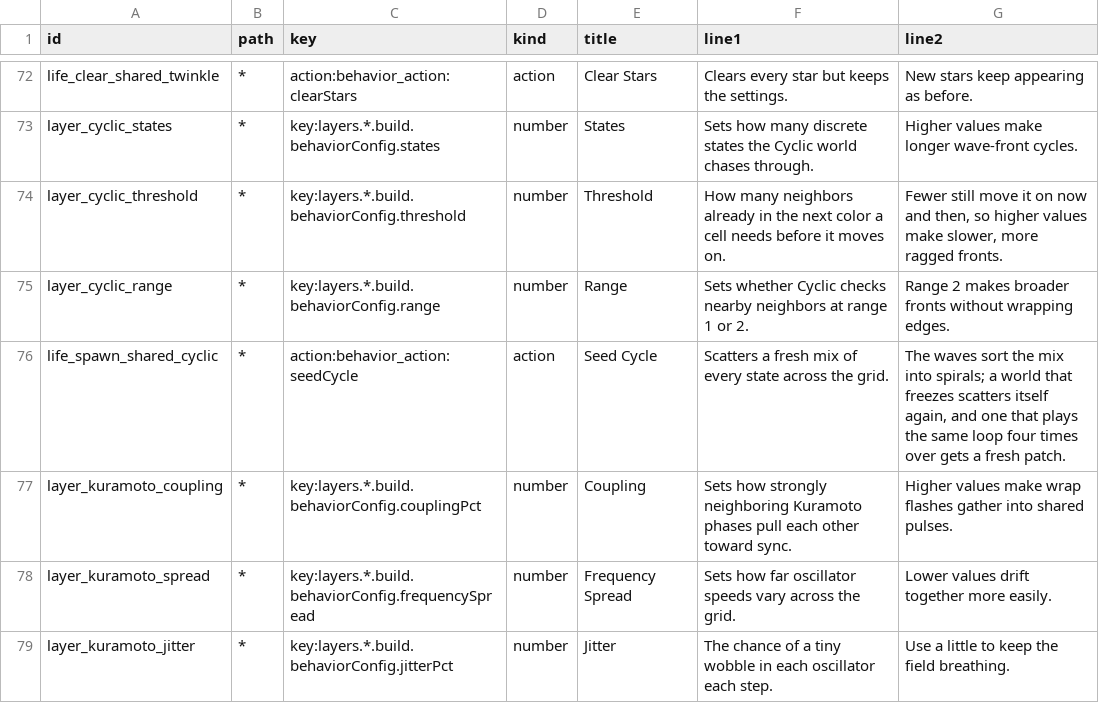
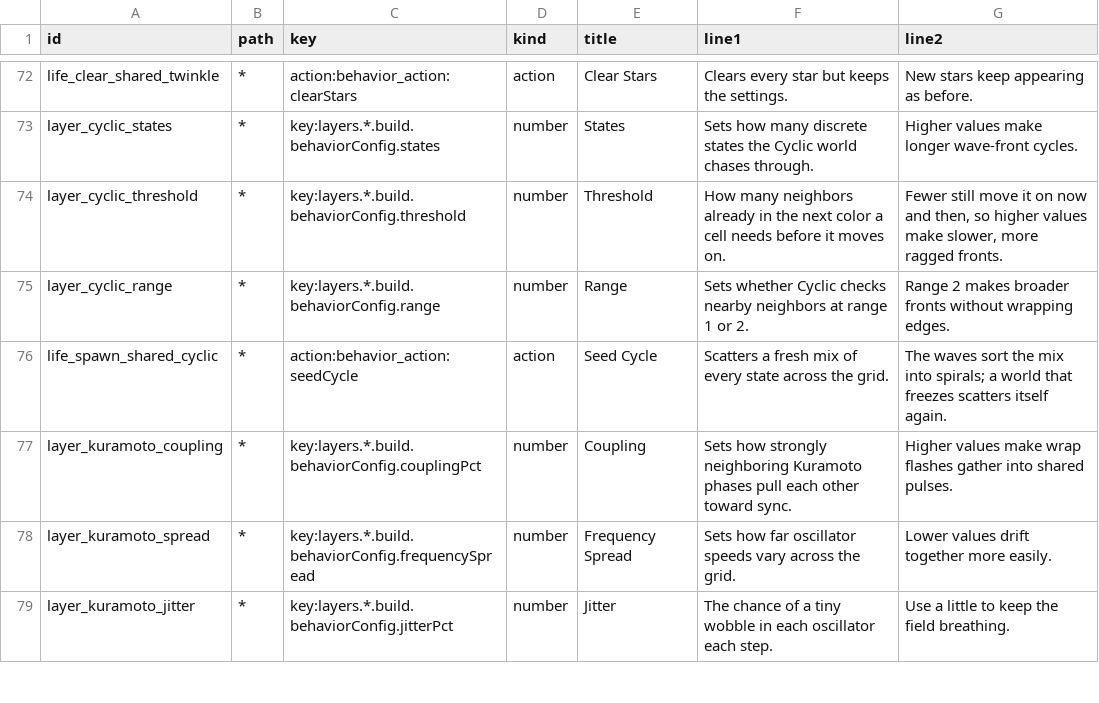
Before and after one commit to nexxyz/octessera, a TSV file: resources/menu-help-texts.tsv, drawn as a sheet; only a part is shown, gaps mark what is left out.

Commit message:
Cyclic no longer scatters a patch into a world that repeats itself; at Threshold 1 its spirals turn with period States, and the option sweep accepts that turning as the automaton's character

```diff
--- a/resources/menu-help-texts.tsv
+++ b/resources/menu-help-texts.tsv
@@ -75,3 +75,3 @@ layer_cyclic_threshold	*	key:layers.*.build.behaviorConfig.threshold	number	Thre
 layer_cyclic_range	*	key:layers.*.build.behaviorConfig.range	number	Range	Sets whether Cyclic checks nearby neighbors at range 1 or 2.	Range 2 makes broader fronts without wrapping edges.
-life_spawn_shared_cyclic	*	action:behavior_action:seedCycle	action	Seed Cycle	Scatters a fresh mix of every state across the grid.	The waves sort the mix into spirals; a world that freezes scatters itself again, and one that plays the same loop four times over gets a fresh patch.
+life_spawn_shared_cyclic	*	action:behavior_action:seedCycle	action	Seed Cycle	Scatters a fresh mix of every state across the grid.	The waves sort the mix into spirals; a world that freezes scatters itself again.
 layer_kuramoto_coupling	*	key:layers.*.build.behaviorConfig.couplingPct	number	Coupling	Sets how strongly neighboring Kuramoto phases pull each other toward sync.	Higher values make wrap flashes gather into shared pulses.
```
Also changed, not shown: 4 other files.
